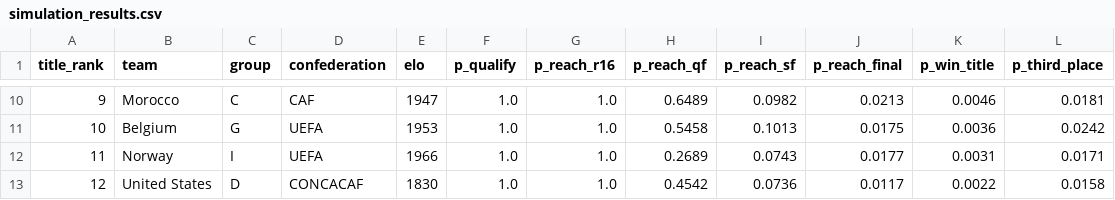
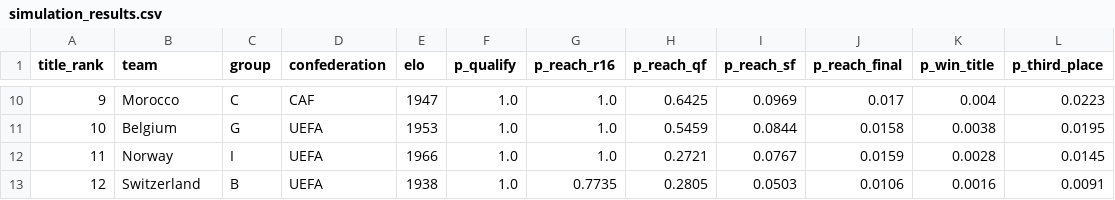
Before and after one commit to ieuyar/WC26, a CSV file: simulation_output/simulation_results.csv, drawn as a sheet; only a part is shown, gaps mark what is left out; the diff covers the shown part only.

```diff
--- a/simulation_output/simulation_results.csv
+++ b/simulation_output/simulation_results.csv
@@ -10,4 +10,4 @@ title_rank,team,group,confederation,elo,p_qualify,p_reach_r16,p_reach_qf,p_reach
-9,Morocco,C,CAF,1947,1.0,1.0,0.6489,0.0982,0.0213,0.0046,0.0181
-10,Belgium,G,UEFA,1953,1.0,1.0,0.5458,0.1013,0.0175,0.0036,0.0242
-11,Norway,I,UEFA,1966,1.0,1.0,0.2689,0.0743,0.0177,0.0031,0.0171
-12,United States,D,CONCACAF,1830,1.0,1.0,0.4542,0.0736,0.0117,0.0022,0.0158
+9,Morocco,C,CAF,1947,1.0,1.0,0.6425,0.0969,0.017,0.004,0.0223
+10,Belgium,G,UEFA,1953,1.0,1.0,0.5459,0.0844,0.0158,0.0038,0.0195
+11,Norway,I,UEFA,1966,1.0,1.0,0.2721,0.0767,0.0159,0.0028,0.0145
+12,Switzerland,B,UEFA,1938,1.0,0.7735,0.2805,0.0503,0.0106,0.0016,0.0091
```
Also changed, not shown: 120 edited cells elsewhere in this file, live_results.csv, simulation_output/engine_match_predictions.csv, 11 other files.
